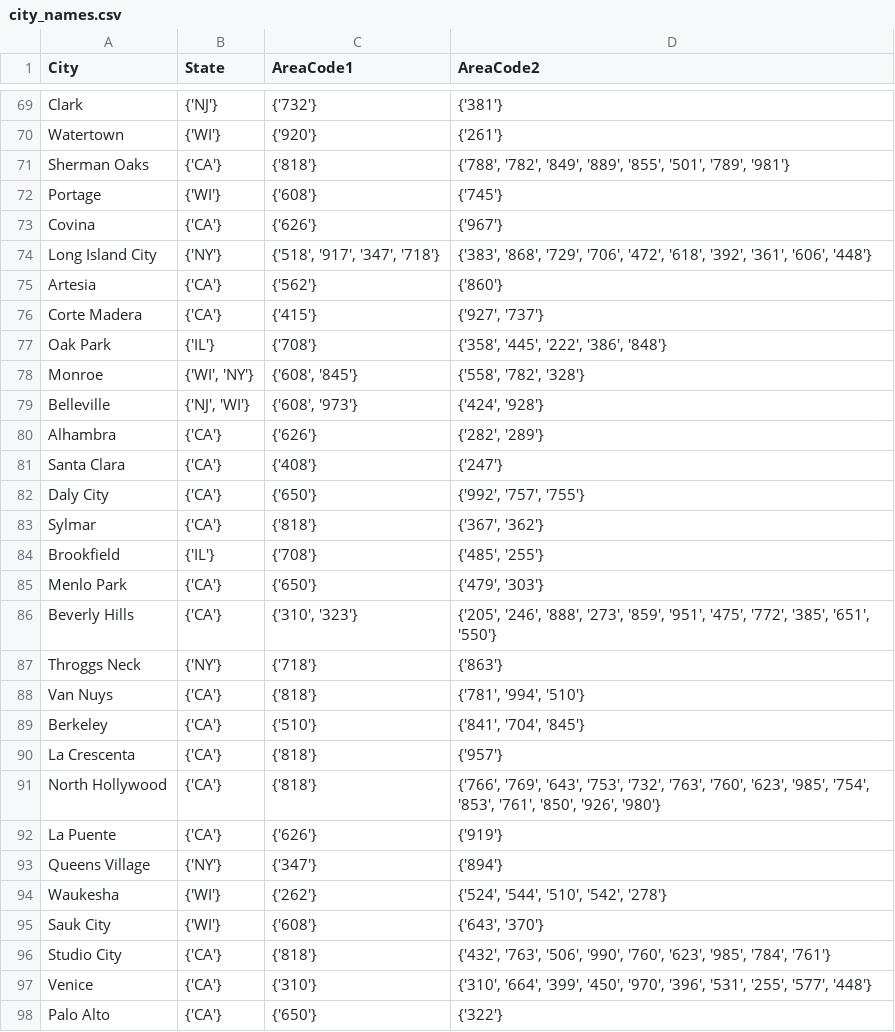
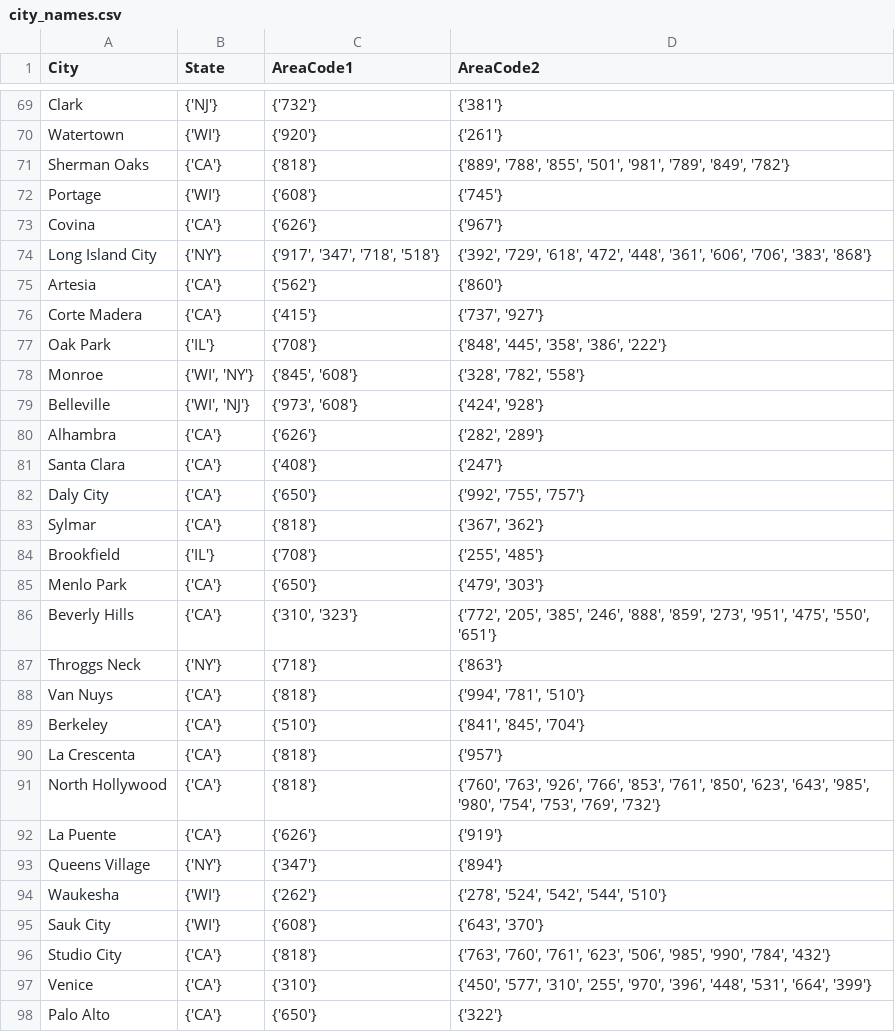
Before and after one commit to mario11596/data_integration_and_large_scale_analysis, a CSV file: data/city_names.csv, drawn as a sheet; only a part is shown, gaps mark what is left out; the diff covers the shown part only.

```diff
--- a/data/city_names.csv
+++ b/data/city_names.csv
@@ -70,29 +70,29 @@ Clark,{'NJ'},{'732'},{'381'}
 Watertown,{'WI'},{'920'},{'261'}
-Sherman Oaks,{'CA'},{'818'},"{'788', '782', '849', '889', '855', '501', '789', '981'}"
+Sherman Oaks,{'CA'},{'818'},"{'889', '788', '855', '501', '981', '789', '849', '782'}"
 Portage,{'WI'},{'608'},{'745'}
 Covina,{'CA'},{'626'},{'967'}
-Long Island City,{'NY'},"{'518', '917', '347', '718'}","{'383', '868', '729', '706', '472', '618', '392', '361', '606', '448'}"
+Long Island City,{'NY'},"{'917', '347', '718', '518'}","{'392', '729', '618', '472', '448', '361', '606', '706', '383', '868'}"
 Artesia,{'CA'},{'562'},{'860'}
-Corte Madera,{'CA'},{'415'},"{'927', '737'}"
-Oak Park,{'IL'},{'708'},"{'358', '445', '222', '386', '848'}"
-Monroe,"{'WI', 'NY'}","{'608', '845'}","{'558', '782', '328'}"
-Belleville,"{'NJ', 'WI'}","{'608', '973'}","{'424', '928'}"
+Corte Madera,{'CA'},{'415'},"{'737', '927'}"
+Oak Park,{'IL'},{'708'},"{'848', '445', '358', '386', '222'}"
+Monroe,"{'WI', 'NY'}","{'845', '608'}","{'328', '782', '558'}"
+Belleville,"{'WI', 'NJ'}","{'973', '608'}","{'424', '928'}"
 Alhambra,{'CA'},{'626'},"{'282', '289'}"
 Santa Clara,{'CA'},{'408'},{'247'}
-Daly City,{'CA'},{'650'},"{'992', '757', '755'}"
+Daly City,{'CA'},{'650'},"{'992', '755', '757'}"
 Sylmar,{'CA'},{'818'},"{'367', '362'}"
-Brookfield,{'IL'},{'708'},"{'485', '255'}"
+Brookfield,{'IL'},{'708'},"{'255', '485'}"
 Menlo Park,{'CA'},{'650'},"{'479', '303'}"
-Beverly Hills,{'CA'},"{'310', '323'}","{'205', '246', '888', '273', '859', '951', '475', '772', '385', '651', '550'}"
+Beverly Hills,{'CA'},"{'310', '323'}","{'772', '205', '385', '246', '888', '859', '273', '951', '475', '550', '651'}"
 Throggs Neck,{'NY'},{'718'},{'863'}
-Van Nuys,{'CA'},{'818'},"{'781', '994', '510'}"
-Berkeley,{'CA'},{'510'},"{'841', '704', '845'}"
+Van Nuys,{'CA'},{'818'},"{'994', '781', '510'}"
+Berkeley,{'CA'},{'510'},"{'841', '845', '704'}"
 La Crescenta,{'CA'},{'818'},{'957'}
-North Hollywood,{'CA'},{'818'},"{'766', '769', '643', '753', '732', '763', '760', '623', '985', '754', '853', '761', '850', '926', '980'}"
+North Hollywood,{'CA'},{'818'},"{'760', '763', '926', '766', '853', '761', '850', '623', '643', '985', '980', '754', '753', '769', '732'}"
 La Puente,{'CA'},{'626'},{'919'}
 Queens Village,{'NY'},{'347'},{'894'}
-Waukesha,{'WI'},{'262'},"{'524', '544', '510', '542', '278'}"
+Waukesha,{'WI'},{'262'},"{'278', '524', '542', '544', '510'}"
 Sauk City,{'WI'},{'608'},"{'643', '370'}"
-Studio City,{'CA'},{'818'},"{'432', '763', '506', '990', '760', '623', '985', '784', '761'}"
-Venice,{'CA'},{'310'},"{'310', '664', '399', '450', '970', '396', '531', '255', '577', '448'}"
+Studio City,{'CA'},{'818'},"{'763', '760', '761', '623', '506', '985', '990', '784', '432'}"
+Venice,{'CA'},{'310'},"{'450', '577', '310', '255', '970', '396', '448', '531', '664', '399'}"
 Palo Alto,{'CA'},{'650'},{'322'}
```
Also changed, not shown: 82 edited cells elsewhere in this file, 1 other file.
